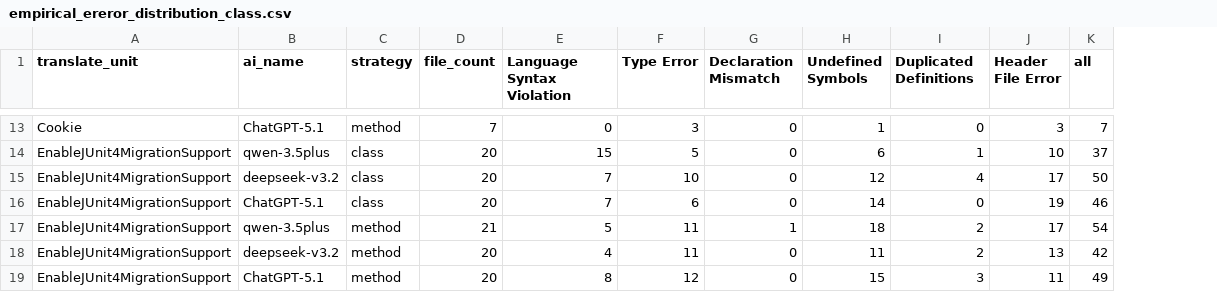
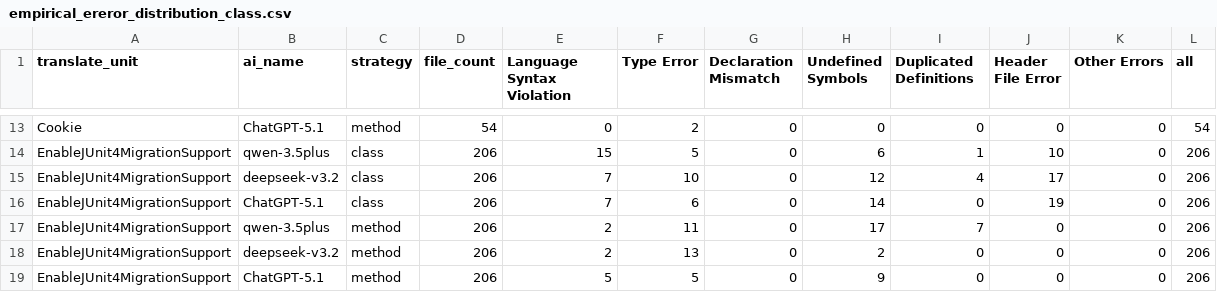
Before and after one commit to yangguangyishutou/performance, a CSV file: hallucination/hallucination_paper/data/empirical_ereror_distribution_class.csv, drawn as a sheet; only a part is shown, gaps mark what is left out; addresses are those after the commit; the diff covers the shown part only; the diff names each change by its address in the sheet, - before the commit and + after, or states it on an @@ line.

```diff
--- a/hallucination/hallucination_paper/data/empirical_ereror_distribution_class.csv
+++ b/hallucination/hallucination_paper/data/empirical_ereror_distribution_class.csv
+column K (Other Errors), rows 13-19: all 0
-D13 (file_count): 7
+D13 (file_count): 54
-F13 (Type Error): 3
+F13 (Type Error): 2
-H13 (Undefined Symbols): 1
+H13 (Undefined Symbols): 0
-J13 (Header File Error): 3
+J13 (Header File Error): 0
-L13 (all): 7
+L13 (all): 54
-D14:D16 (file_count): 20
+D14:D16 (file_count): 206
-L14 (all): 37
+L14 (all): 206
-L15 (all): 50
+L15 (all): 206
-L16 (all): 46
+L16 (all): 206
-D17 (file_count): 21
+D17 (file_count): 206
-E17 (Language Syntax Violation): 5
+E17 (Language Syntax Violation): 2
-G17 (Declaration Mismatch): 1
+G17 (Declaration Mismatch): 0
-H17 (Undefined Symbols): 18
+H17 (Undefined Symbols): 17
-I17 (Duplicated Definitions): 2
+I17 (Duplicated Definitions): 7
-J17 (Header File Error): 17
+J17 (Header File Error): 0
-L17 (all): 54
+L17 (all): 206
-D18:D19 (file_count): 20
+D18:D19 (file_count): 206
-E18 (Language Syntax Violation): 4
+E18 (Language Syntax Violation): 2
-F18 (Type Error): 11
+F18 (Type Error): 13
-H18 (Undefined Symbols): 11
+H18 (Undefined Symbols): 2
-I18 (Duplicated Definitions): 2
+I18 (Duplicated Definitions): 0
-J18 (Header File Error): 13
+J18 (Header File Error): 0
-L18 (all): 42
+L18 (all): 206
-E19 (Language Syntax Violation): 8
+E19 (Language Syntax Violation): 5
-F19 (Type Error): 12
+F19 (Type Error): 5
-H19 (Undefined Symbols): 15
+H19 (Undefined Symbols): 9
-I19 (Duplicated Definitions): 3
+I19 (Duplicated Definitions): 0
-J19 (Header File Error): 11
+J19 (Header File Error): 0
-L19 (all): 49
+L19 (all): 206
```
Also changed, not shown: 40 edited cells elsewhere in this file, hallucination/hallucination_paper/data/empirical_error_distribution_method.csv, 13 other files.
